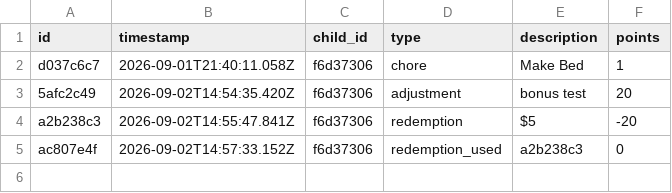
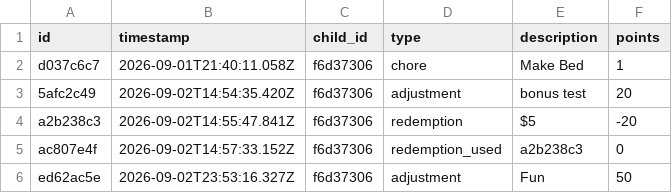
Before and after one commit to ryanbozio/ryanbozio.github.io, a CSV file: docs/data/ledger.csv, drawn as a sheet; the diff names each change by its address in the sheet, - before the commit and + after, or states it on an @@ line.

Commit message:
Ticket adjustment: Fun

```diff
--- a/docs/data/ledger.csv
+++ b/docs/data/ledger.csv
+row 6: ed62ac5e | 2026-09-02T23:53:16.327Z | f6d37306 | adjustment | Fun | 50
```
